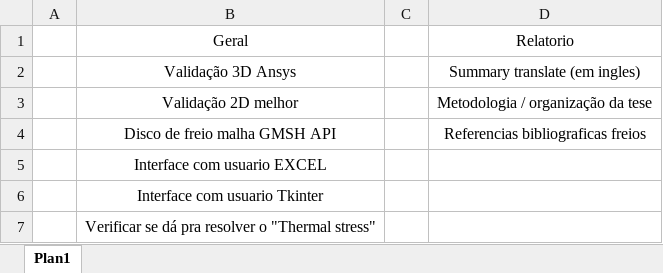
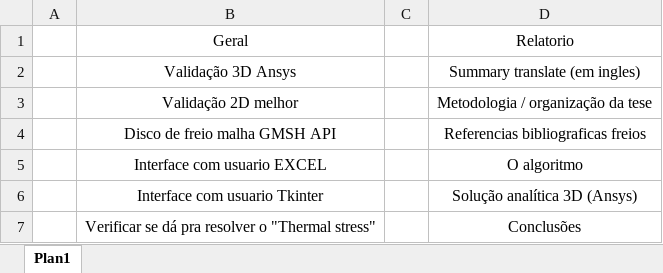
Before and after one commit to FelipeRMAlves/TCC, an Excel workbook: TCC tasks.xlsx, sheet Plan1, drawn as a sheet; values as stored, in another font and other column widths than the file's, no borders; the diff names each change by its address in the sheet, - before the commit and + after, or states it on an @@ line.

```diff
--- a/TCC tasks.xlsx (sheet Plan1)
+++ b/TCC tasks.xlsx (sheet Plan1)
-D5: (empty)
+D5: O algoritmo
-D6: (empty)
+D6: Solução analítica 3D (Ansys)
-D7: (empty)
+D7: Conclusões
```
Also changed, not shown: 1 other file.
